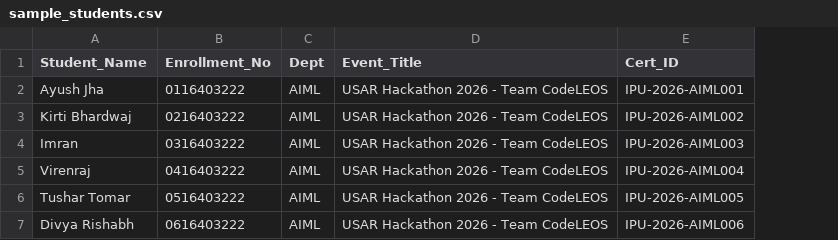
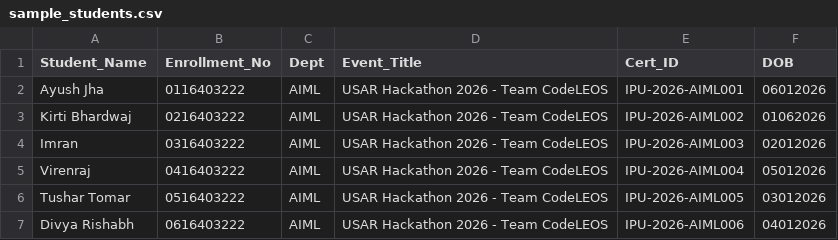
Before and after one commit to Imranalam01/Low_Cost_Lite_Blockchain_Based_Certificate_Generation, a CSV file: sample_students.csv, drawn as a sheet; the diff names each change by its address in the sheet, - before the commit and + after, or states it on an @@ line.

Commit message:
added login password system for students, removed 'contact admin' line from teacher-login and student-login page, updated DOB coloumn in csv file

```diff
--- a/sample_students.csv
+++ b/sample_students.csv
+column F (DOB), rows 2-7: 06012026 | 01062026 | 02012026 | 05012026 | 03012026 | 04012026
```
Also changed, not shown: 3 other files.
